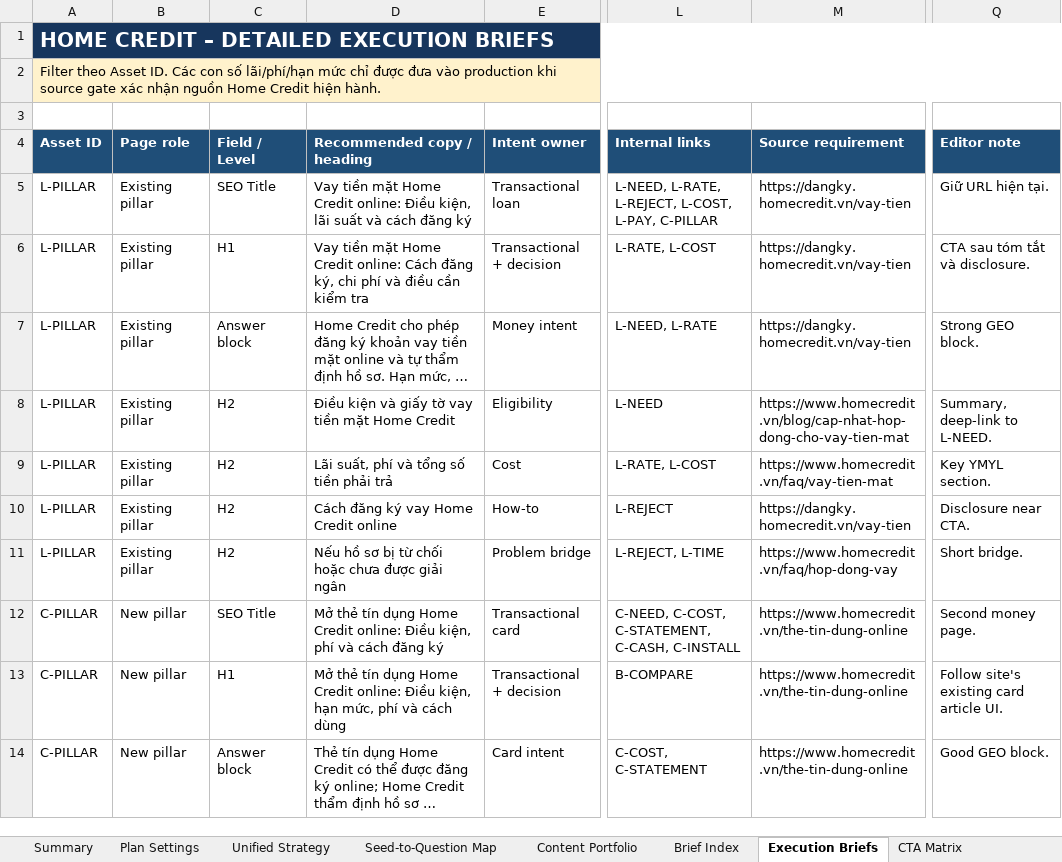
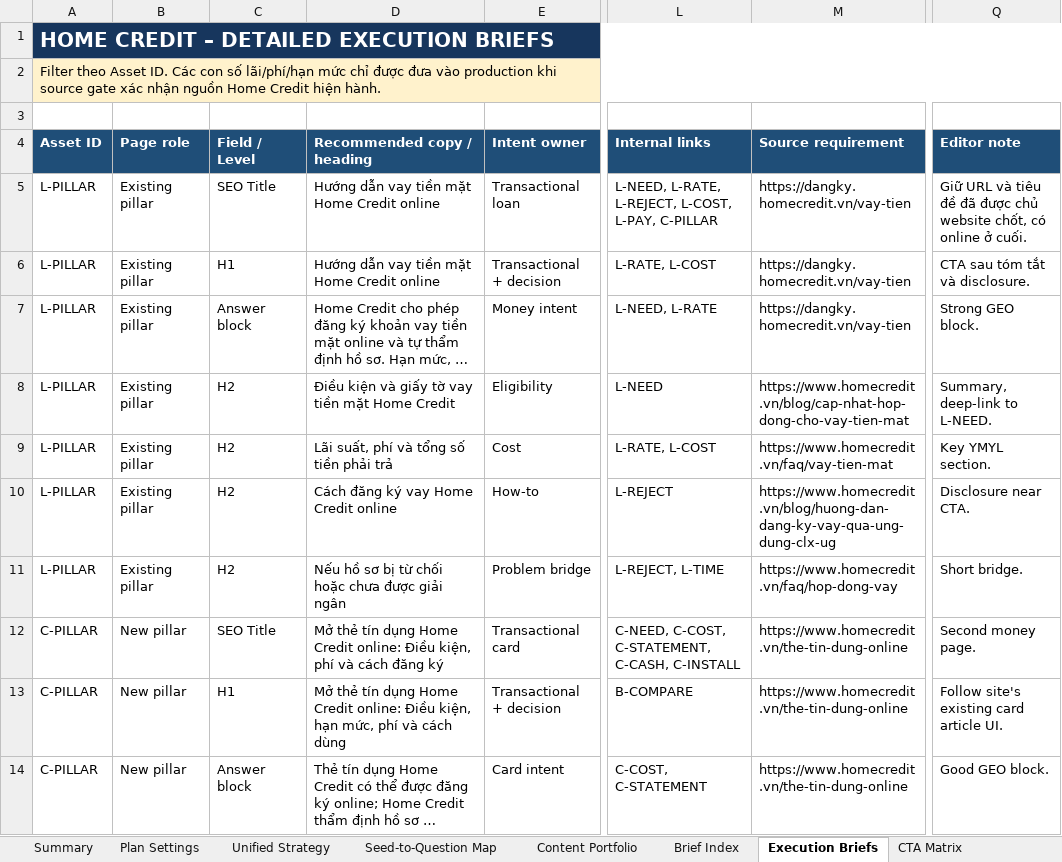
Before and after one commit to vothanhphatsocial/1phutdangky, an Excel workbook: docs/content/1phutdangky_Home_Credit_Evergreen_Content_Engine.xlsx, sheet Execution Briefs, drawn as a sheet; only a part is shown, gaps mark what is left out; long unchanged cells end in …; values as stored, in another font and other column widths than the file's, no borders; conditional formats and table styles not drawn; the diff names each change by its address in the sheet, - before the commit and + after, or states it on an @@ line.

Commit message:
fix(home-credit): replace app link and refresh loan guide

```diff
--- a/docs/content/1phutdangky_Home_Credit_Evergreen_Content_Engine.xlsx (sheet Execution Briefs)
+++ b/docs/content/1phutdangky_Home_Credit_Evergreen_Content_Engine.xlsx (sheet Execution Briefs)
-D5 (Recommended copy / heading): Vay tiền mặt Home Credit online: Điều kiện, lãi suất và cách đăng ký
+D5 (Recommended copy / heading): Hướng dẫn vay tiền mặt Home Credit online
-Q5 (Editor note): Giữ URL hiện tại.
+Q5 (Editor note): Giữ URL và tiêu đề đã được chủ website chốt, có online ở cuối.
-D6 (Recommended copy / heading): Vay tiền mặt Home Credit online: Cách đăng ký, chi phí và điều cần kiểm tra
+D6 (Recommended copy / heading): Hướng dẫn vay tiền mặt Home Credit online
-M10 (Source requirement): https://dangky.homecredit.vn/vay-tien
+M10 (Source requirement): https://www.homecredit.vn/blog/huong-dan-dang-ky-vay-qua-ung-dung-clx-ug
```
Also changed, not shown: sheet Run Log, sheet Publish Source Matrix, sheet Evergreen Queue, sheet CTA Matrix, 3 other files.
